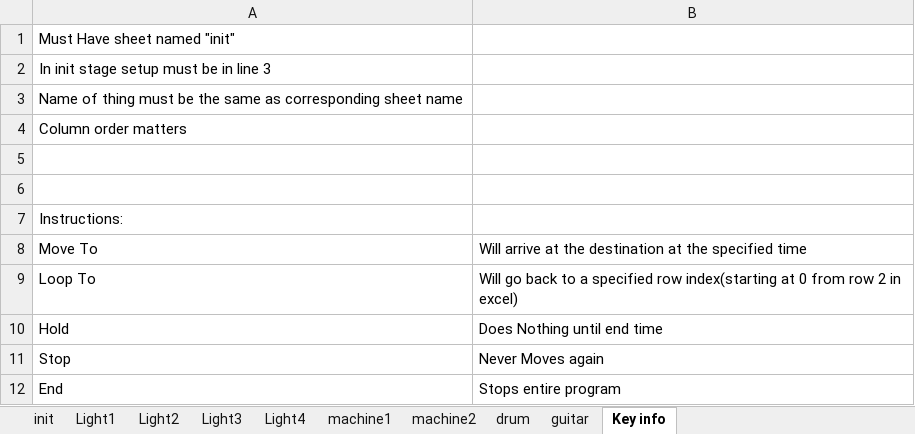
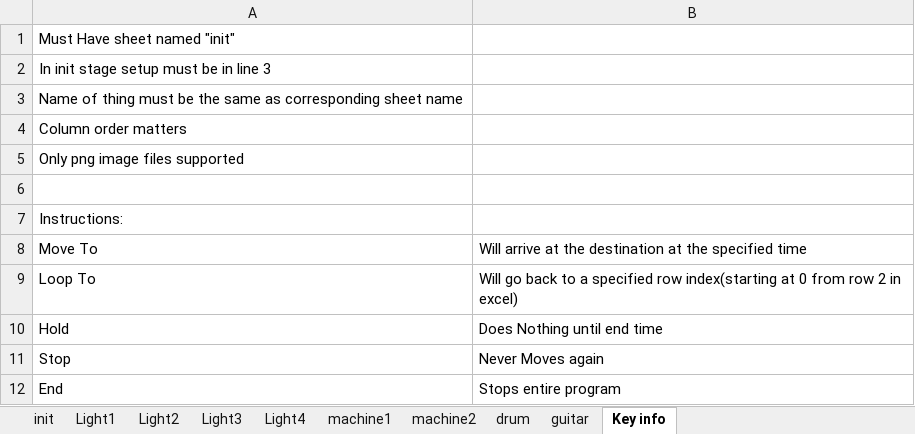
Before and after one commit to I-CANTCODE/FOP-Assignment-V2-2023-1, an Excel workbook: Choreography.xlsx, sheet Key info, drawn as a sheet; values as stored, in another font and other column widths than the file's, no borders; the diff names each change by its address in the sheet, - before the commit and + after, or states it on an @@ line.

```diff
--- a/Choreography.xlsx (sheet Key info)
+++ b/Choreography.xlsx (sheet Key info)
-A5: (empty)
+A5: Only png image files supported
```
Also changed, not shown: 2 other files.
